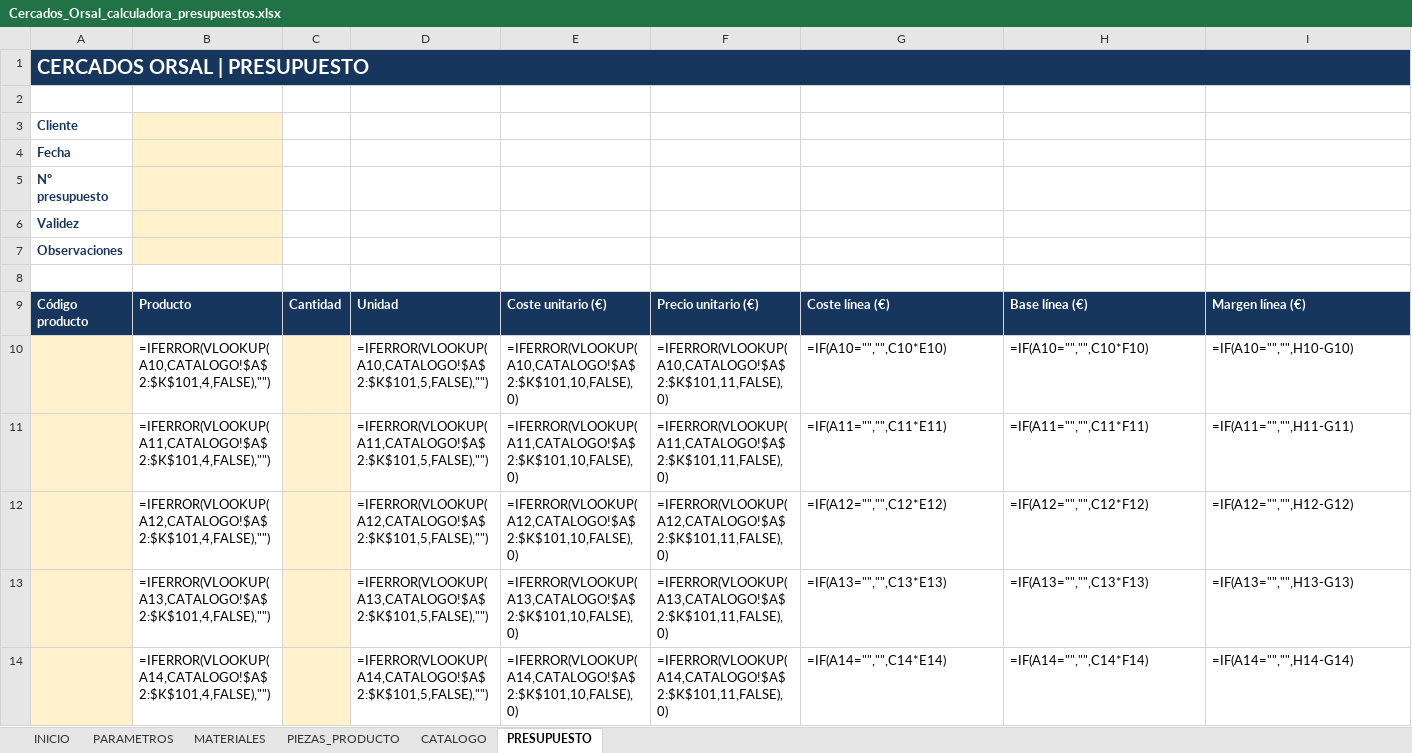
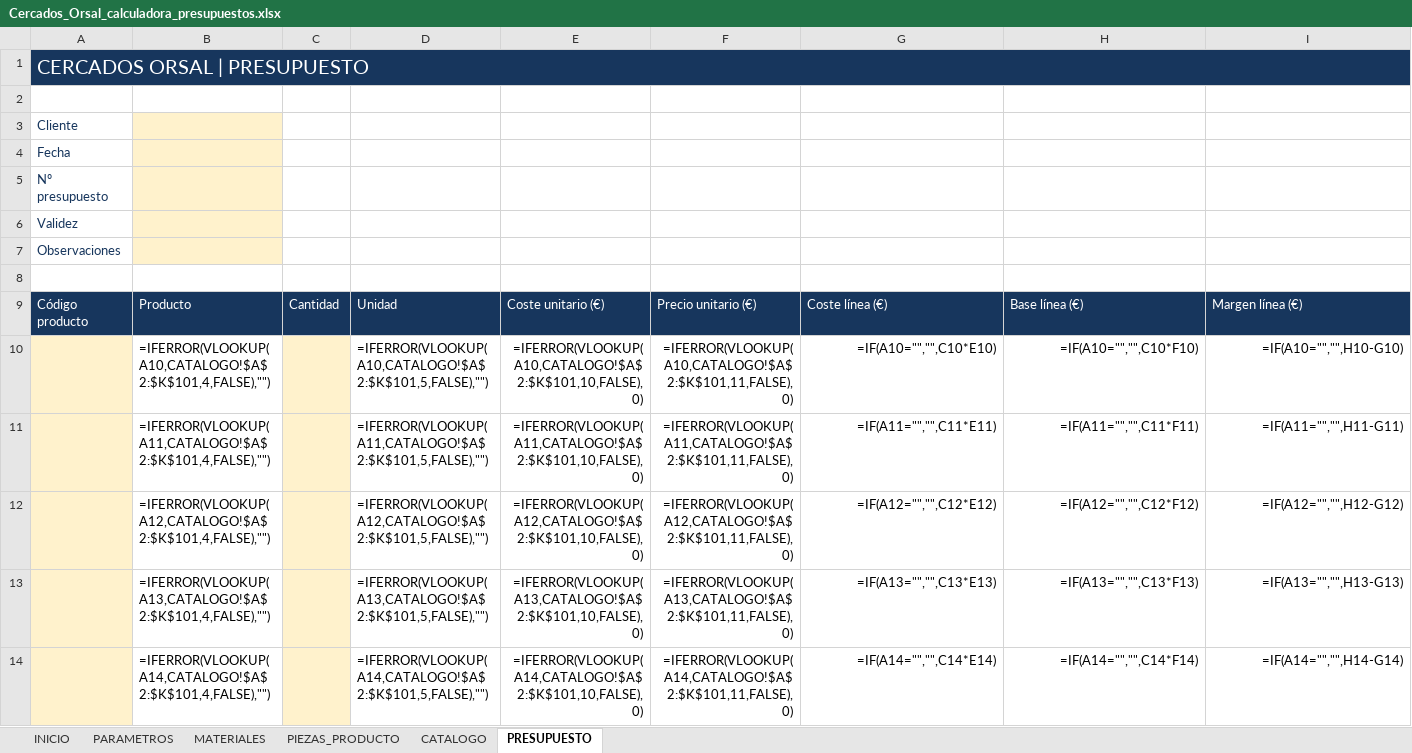
Before and after one commit to WattWozy/orsal, an Excel workbook: Cercados_Orsal_calculadora_presupuestos.xlsx, sheet PRESUPUESTO, drawn as a sheet; only a part is shown; values as stored, in another font and other column widths than the file's, no borders; formulas without a stored value are shown as written; conditional formats not drawn; the diff covers the shown part only; the diff names each change by its address in the sheet, - before the commit and + after, or states it on an @@ line.

```diff
--- a/Cercados_Orsal_calculadora_presupuestos.xlsx (sheet PRESUPUESTO)
+++ b/Cercados_Orsal_calculadora_presupuestos.xlsx (sheet PRESUPUESTO)
-A1 bold: on
+A1 bold: off
-A3:A7 bold: on
+A3:A7 bold: off
-A9:I9 bold: on
+A9:I9 bold: off
-E10:I14 alignment: left
+E10:I14 alignment: right
```
Also changed, not shown: cell formats elsewhere in this sheet, sheet PIEZAS_PRODUCTO, sheet CATALOGO, sheet MATERIALES, sheet PARAMETROS, sheet INICIO.
